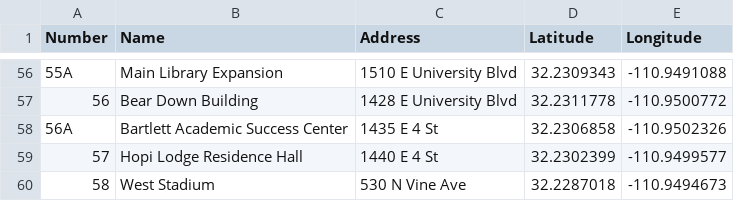
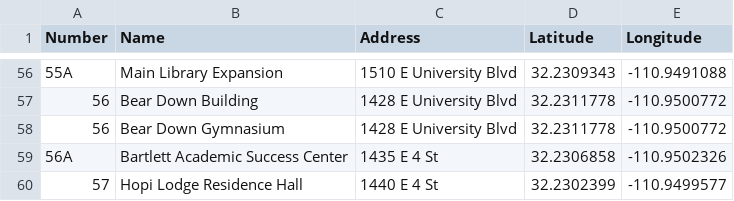
Before and after one commit to rozay-avb-dev/ImprovingNavigationUA-1, a CSV file: data/Buildings.csv, drawn as a sheet; only a part is shown, gaps mark what is left out; the shorter side is filled out with more unchanged rows; the diff names each change by its address in the sheet, - before the commit and + after, or states it on an @@ line.

```diff
--- a/data/Buildings.csv
+++ b/data/Buildings.csv
+row 58: 56 | Bear Down Gymnasium | 1428 E University Blvd | 32.2311778 | -110.9500772
```
Also changed, not shown: 10 other files.
